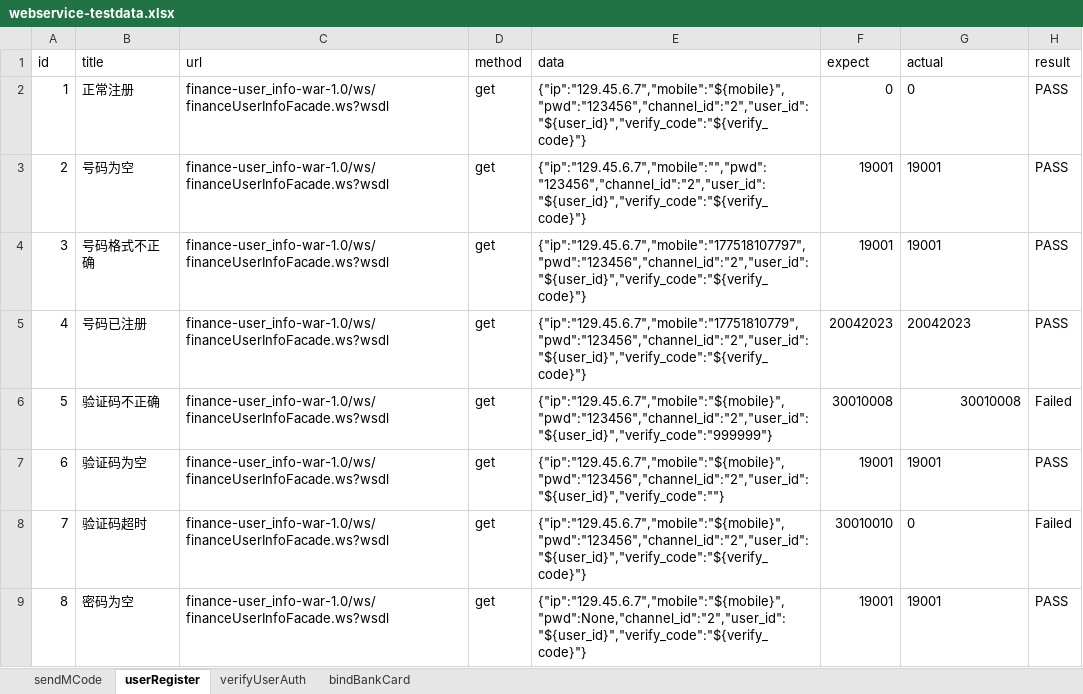
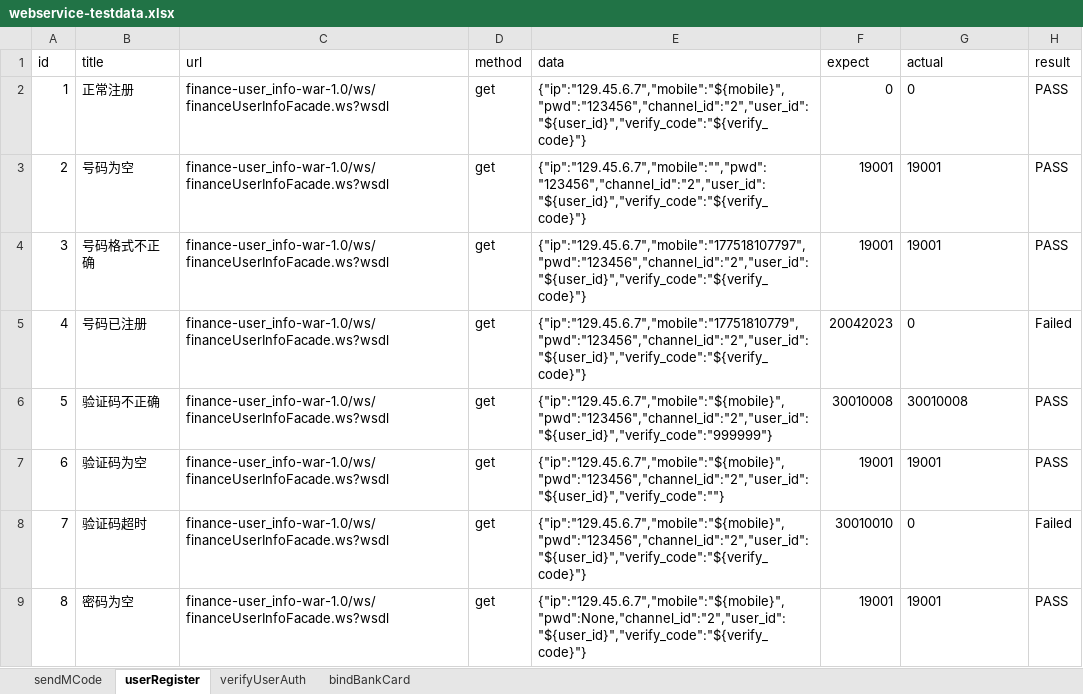
Before and after one commit to RunzeWu/webservice-api-test, an Excel workbook: data/webservice-testdata.xlsx, sheet userRegister, drawn as a sheet; values as stored, in another font and other column widths than the file's, no borders; the diff names each change by its address in the sheet, - before the commit and + after, or states it on an @@ line.

```diff
--- a/data/webservice-testdata.xlsx (sheet userRegister)
+++ b/data/webservice-testdata.xlsx (sheet userRegister)
-G5 (actual): 20042023
+G5 (actual): 0
-H5 (result): PASS
+H5 (result): Failed
-G6 alignment: right
+G6 alignment: left
-H6 (result): Failed
+H6 (result): PASS
```
Also changed, not shown: 3 other files.
